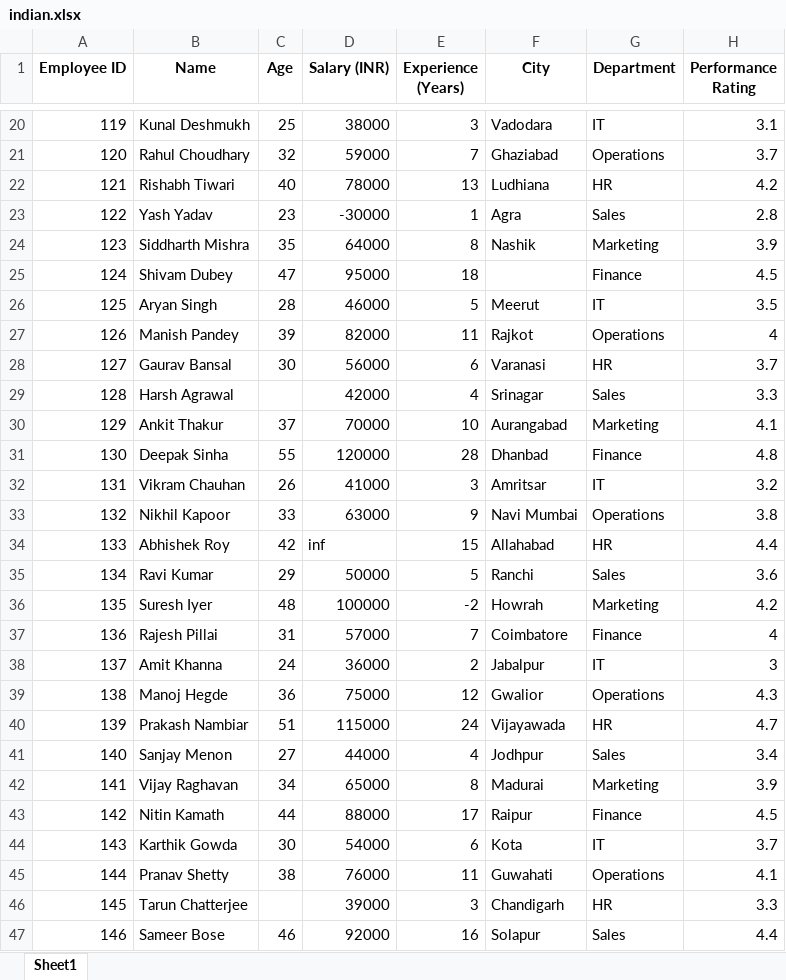
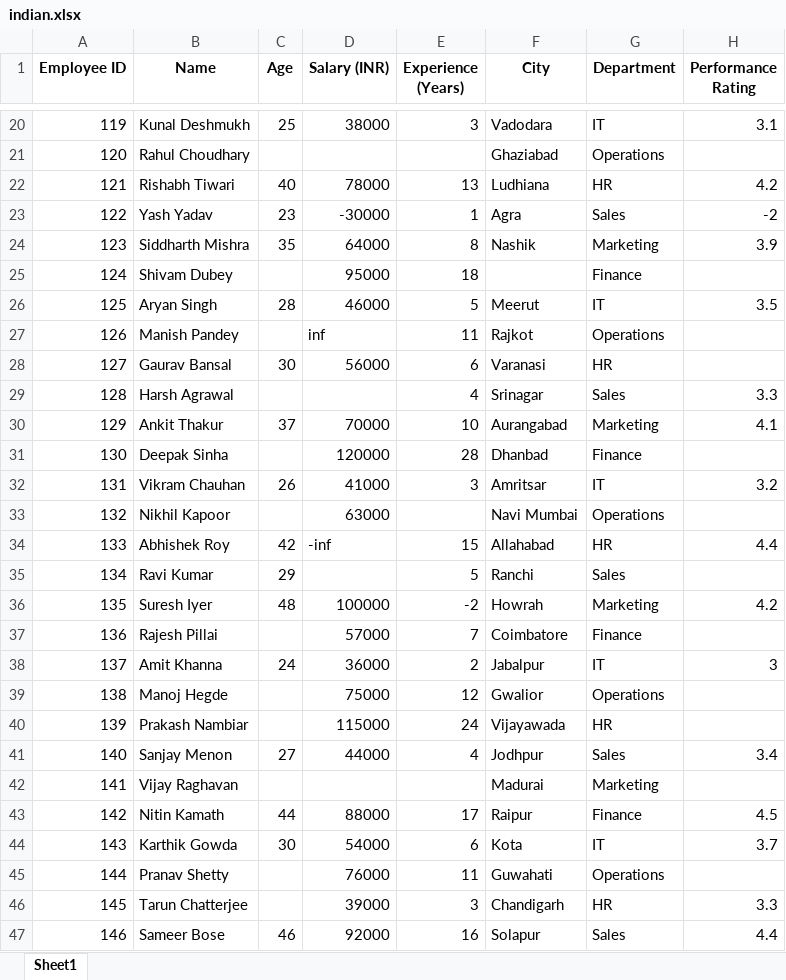
Before and after one commit to Bhaveshsuthar28/AIML-learning-tracker, an Excel workbook: indian.xlsx, sheet Sheet1, drawn as a sheet; only a part is shown, gaps mark what is left out; values as stored, in another font and other column widths than the file's, no borders; the diff covers the shown part only; the diff names each change by its address in the sheet, - before the commit and + after, or states it on an @@ line.

```diff
--- a/indian.xlsx (sheet Sheet1)
+++ b/indian.xlsx (sheet Sheet1)
-C21 (Age): 32
+C21 (Age): (empty)
-D21 (Salary (INR)): 59000
+D21 (Salary (INR)): (empty)
-E21 (Experience (Years)): 7
+E21 (Experience (Years)): (empty)
-H21 (Performance Rating): 3.7
+H21 (Performance Rating): (empty)
-H23 (Performance Rating): 2.8
+H23 (Performance Rating): -2
-C25 (Age): 47
+C25 (Age): (empty)
-H25 (Performance Rating): 4.5
+H25 (Performance Rating): (empty)
-C27 (Age): 39
+C27 (Age): (empty)
-D27 (Salary (INR)): 82000
+D27 (Salary (INR)): inf
-H27 (Performance Rating): 4
+H27 (Performance Rating): (empty)
-H28 (Performance Rating): 3.7
+H28 (Performance Rating): (empty)
-D29 (Salary (INR)): 42000
+D29 (Salary (INR)): (empty)
-C31 (Age): 55
+C31 (Age): (empty)
-H31 (Performance Rating): 4.8
+H31 (Performance Rating): (empty)
-C33 (Age): 33
+C33 (Age): (empty)
-E33 (Experience (Years)): 9
+E33 (Experience (Years)): (empty)
-H33 (Performance Rating): 3.8
+H33 (Performance Rating): (empty)
-D34 (Salary (INR)): inf
+D34 (Salary (INR)): -inf
-D35 (Salary (INR)): 50000
+D35 (Salary (INR)): (empty)
-H35 (Performance Rating): 3.6
+H35 (Performance Rating): (empty)
-C37 (Age): 31
+C37 (Age): (empty)
-H37 (Performance Rating): 4
+H37 (Performance Rating): (empty)
-C39 (Age): 36
+C39 (Age): (empty)
-H39 (Performance Rating): 4.3
+H39 (Performance Rating): (empty)
-C40 (Age): 51
+C40 (Age): (empty)
-H40 (Performance Rating): 4.7
+H40 (Performance Rating): (empty)
-C42 (Age): 34
+C42 (Age): (empty)
-D42 (Salary (INR)): 65000
+D42 (Salary (INR)): (empty)
-E42 (Experience (Years)): 8
+E42 (Experience (Years)): (empty)
-H42 (Performance Rating): 3.9
+H42 (Performance Rating): (empty)
-C45 (Age): 38
+C45 (Age): (empty)
-H45 (Performance Rating): 4.1
+H45 (Performance Rating): (empty)
```
Also changed, not shown: 85 edited cells elsewhere in this sheet, 2 other files.
